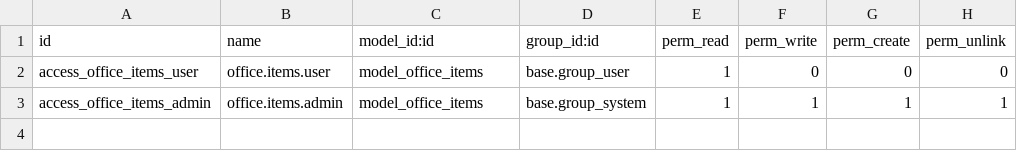
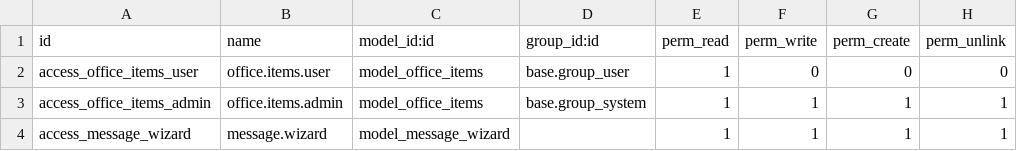
Before and after one commit to rehanarshad962/office_supplies, a CSV file: security/ir.model.access.csv, drawn as a sheet.

Commit message:
add wizard

```diff
--- a/security/ir.model.access.csv
+++ b/security/ir.model.access.csv
@@ -3 +3,2 @@ access_office_items_user,office.items.user,model_office_items,base.group_user,1,
 access_office_items_admin,office.items.admin,model_office_items,base.group_system,1,1,1,1
+access_message_wizard,message.wizard,model_message_wizard,,1,1,1,1
```
Also changed, not shown: 7 other files.
